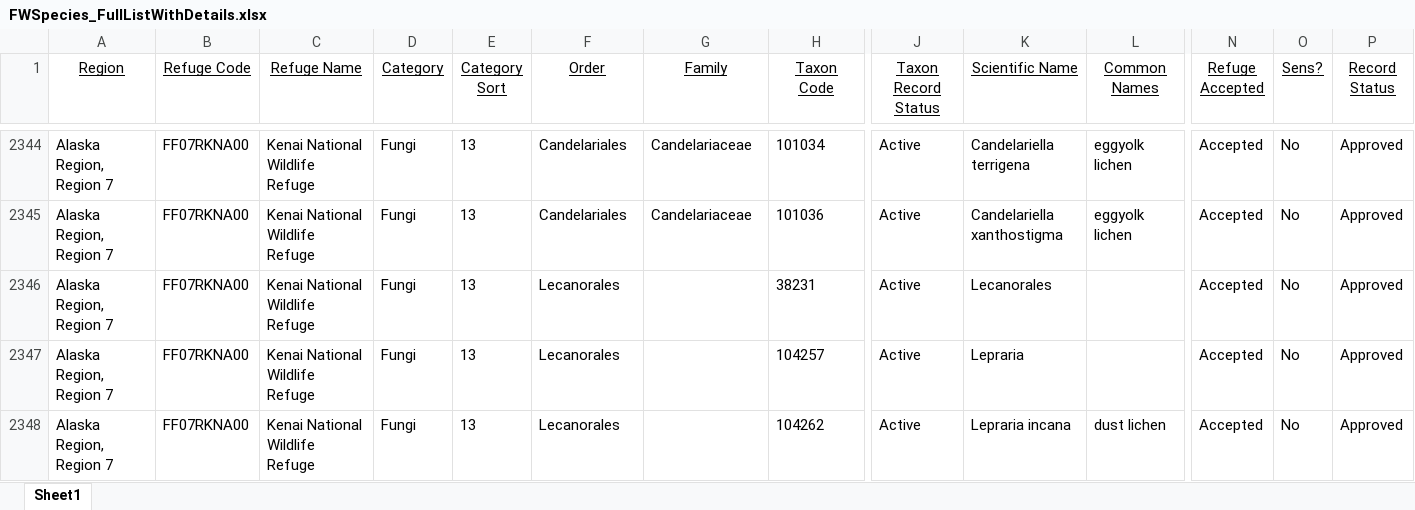
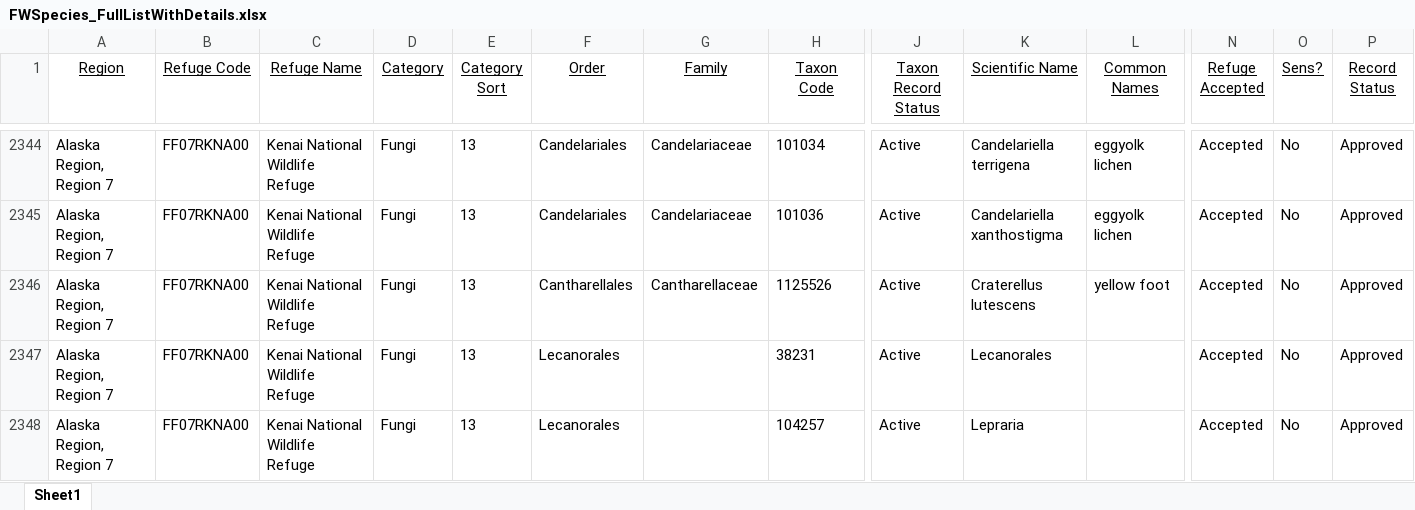
Before and after one commit to Kenai-NWR-bio/KenaiNWRspecies, an Excel workbook: data/FWSpecies_FullListWithDetails.xlsx, sheet Sheet1, drawn as a sheet; only a part is shown, gaps mark what is left out; the shorter side is filled out with more unchanged rows; values as stored, in another font and other column widths than the file's, no borders; rows hold the shown columns only; the diff names each change by its address in the sheet, - before the commit and + after, or states it on an @@ line.

Commit message:
Added Craterellus lutescens.

```diff
--- a/data/FWSpecies_FullListWithDetails.xlsx (sheet Sheet1)
+++ b/data/FWSpecies_FullListWithDetails.xlsx (sheet Sheet1)
+row 2346: Alaska Region, Region 7 | FF07RKNA00 | Kenai National Wildlife Refuge | Fungi | 13 | Cantharellales | Cantharellaceae | 1125526 | Active | Craterellus lutescens | yellow foot | Accepted | No | Approved
```
